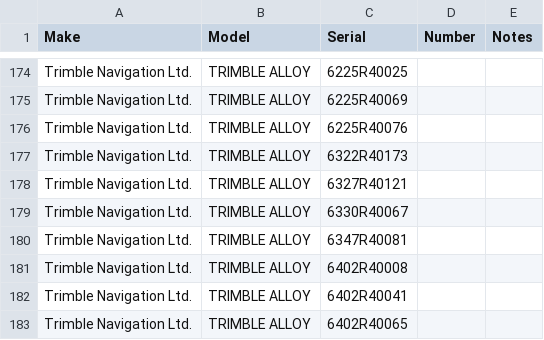
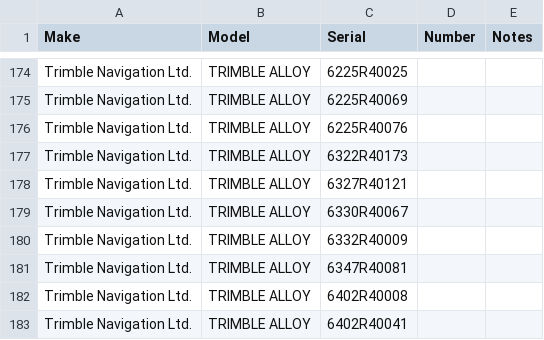
Before and after one commit to GeoNet/delta, a CSV file: assets/receivers.csv, drawn as a sheet; only a part is shown, gaps mark what is left out; the shorter side is filled out with more unchanged rows.

Commit message:
nfc: VGWH receiver swap - NetR9 for Alloy
Files changed:
assets/receivers.csv
install/firmware.csv
install/receivers.csv
install/sessions.csv

```diff
--- a/assets/receivers.csv
+++ b/assets/receivers.csv
@@ -179,2 +179,3 @@ Trimble Navigation Ltd.,TRIMBLE ALLOY,6327R40121,,
 Trimble Navigation Ltd.,TRIMBLE ALLOY,6330R40067,,
+Trimble Navigation Ltd.,TRIMBLE ALLOY,6332R40009,,
 Trimble Navigation Ltd.,TRIMBLE ALLOY,6347R40081,,
```
Also changed, not shown: install/firmware.csv, install/receivers.csv, 1 other file.
